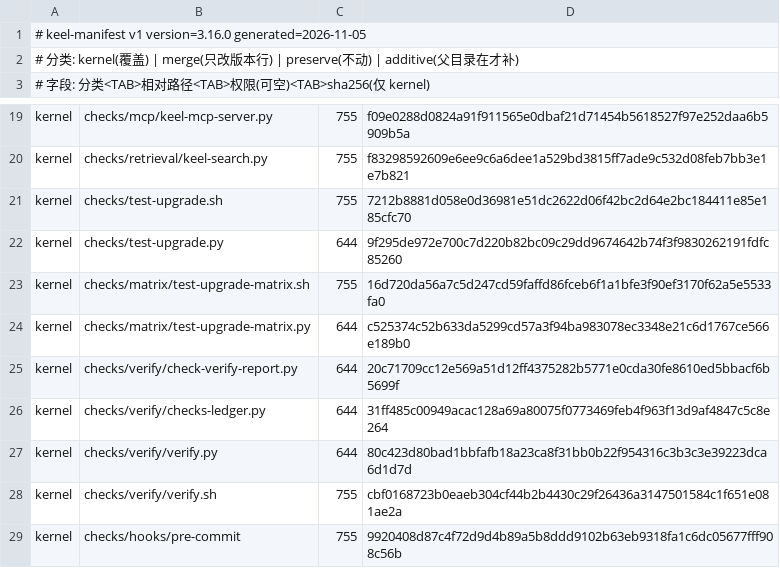
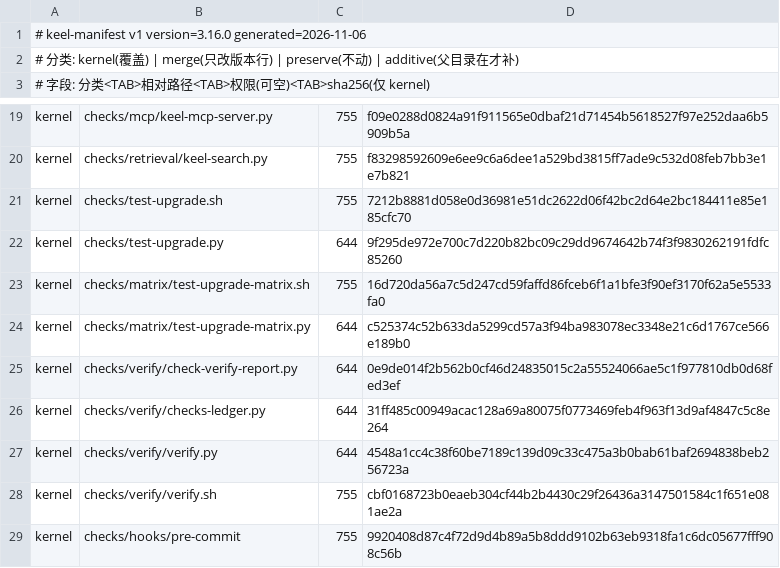
Before and after one commit to idcu/keel, a TSV file: keel/checks/manifest.tsv, drawn as a sheet; only a part is shown, gaps mark what is left out.

Commit message:
fix(verify): 判据 sha256 绑定 keel/ 且 null 一律判死（P0-1）
pitfall: validator-passes-null-sha

```diff
--- a/keel/checks/manifest.tsv
+++ b/keel/checks/manifest.tsv
@@ -1,2 +1,2 @@
-# keel-manifest v1 version=3.16.0 generated=2026-11-05
+# keel-manifest v1 version=3.16.0 generated=2026-11-06
 # 分类: kernel(覆盖) | merge(只改版本行) | preserve(不动) | additive(父目录在才补)
@@ -24,5 +24,5 @@ kernel	checks/matrix/test-upgrade-matrix.sh	755	16d720da56a7c5d247cd59faffd86fce
 kernel	checks/matrix/test-upgrade-matrix.py	644	c525374c52b633da5299cd57a3f94ba983078ec3348e21c6d1767ce566e189b0
-kernel	checks/verify/check-verify-report.py	644	20c71709cc12e569a51d12ff4375282b5771e0cda30fe8610ed5bbacf6b5699f
+kernel	checks/verify/check-verify-report.py	644	0e9de014f2b562b0cf46d24835015c2a55524066ae5c1f977810db0d68fed3ef
 kernel	checks/verify/checks-ledger.py	644	31ff485c00949acac128a69a80075f0773469feb4f963f13d9af4847c5c8e264
-kernel	checks/verify/verify.py	644	80c423d80bad1bbfafb18a23ca8f31bb0b22f954316c3b3c3e39223dca6d1d7d
+kernel	checks/verify/verify.py	644	4548a1cc4c38f60be7189c139d09c33c475a3b0bab61baf2694838beb256723a
 kernel	checks/verify/verify.sh	755	cbf0168723b0eaeb304cf44b2b4430c29f26436a3147501584c1f651e081ae2a
```
Also changed, not shown: 5 other files.
